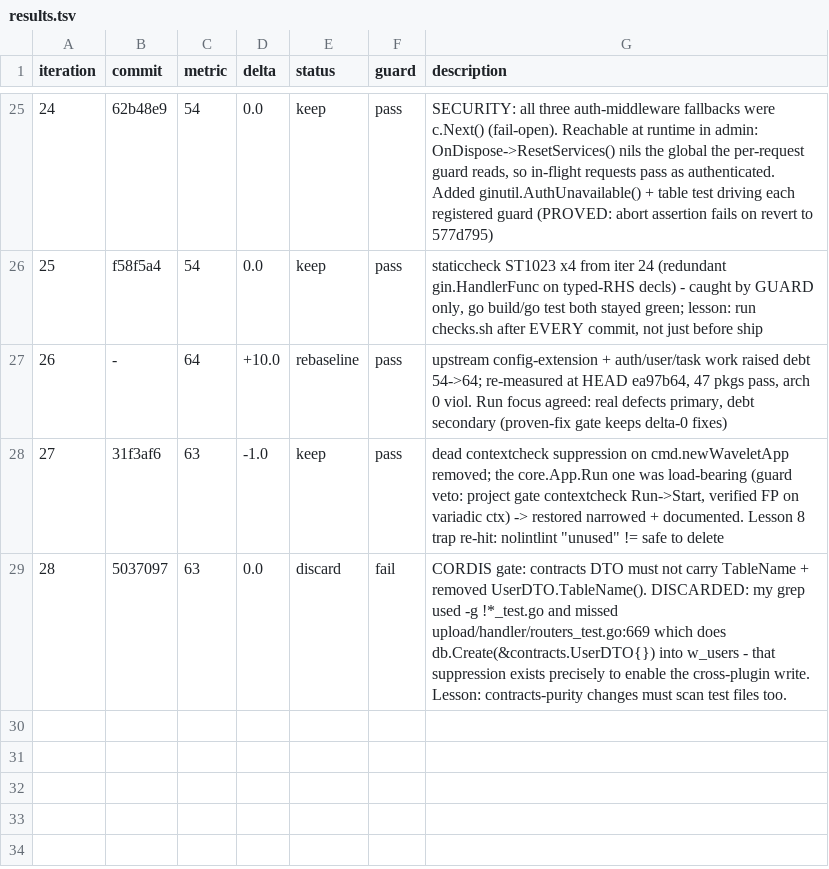
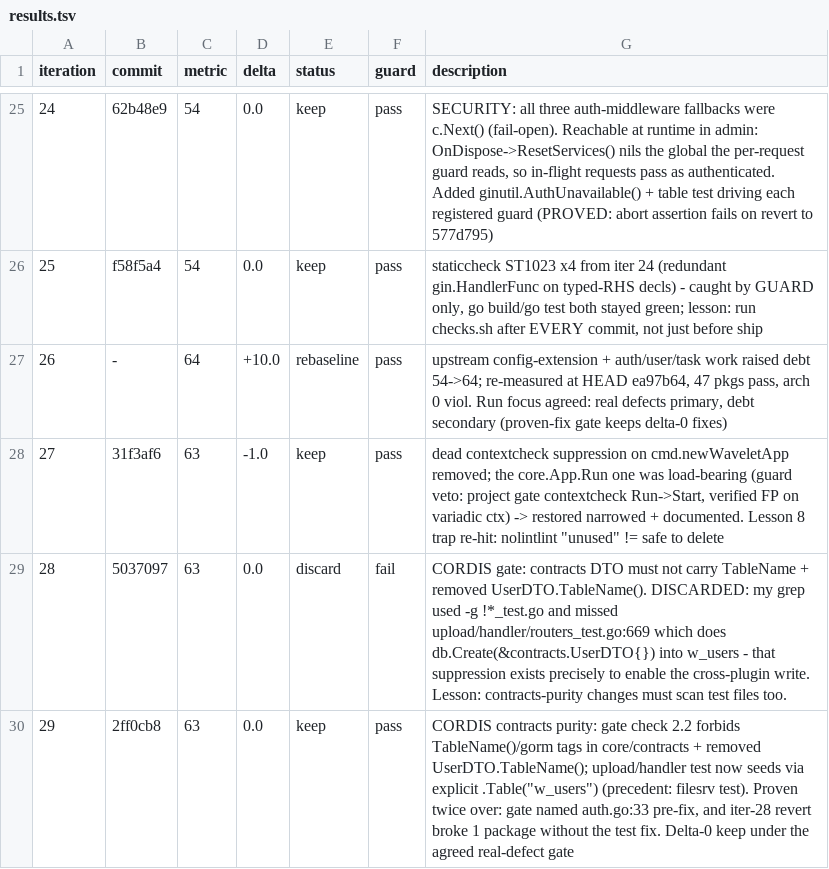
Before and after one commit to Rain-kl/Cyphr, a TSV file: .auto/results.tsv, drawn as a sheet; only a part is shown, gaps mark what is left out; the diff names each change by its address in the sheet, - before the commit and + after, or states it on an @@ line.

Commit message:
chore(autoresearch): log iter 29

```diff
--- a/.auto/results.tsv
+++ b/.auto/results.tsv
+row 30: 29 | 2ff0cb8 | 63 | 0.0 | keep | pass | CORDIS contracts purity: gate check 2.2 forbids TableName()/gorm tags in core/contracts + removed UserDTO.TableName(); upload/handler test now seeds via explicit .Table("w_users") (precedent: filesrv test). Proven twice over: gate named auth.go:33 pre-fix, and iter-28 revert broke 1 package without the test fix. Delta-0 keep under the agreed real-defect gate
```
